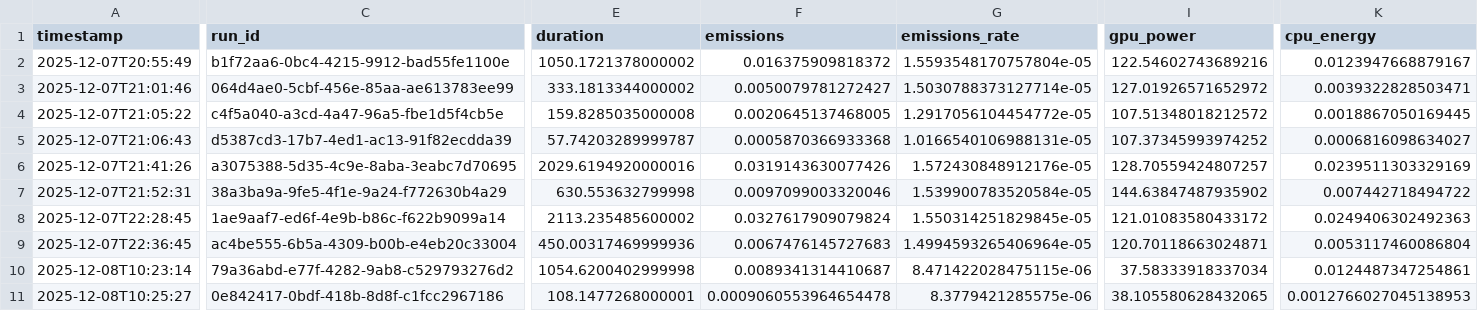
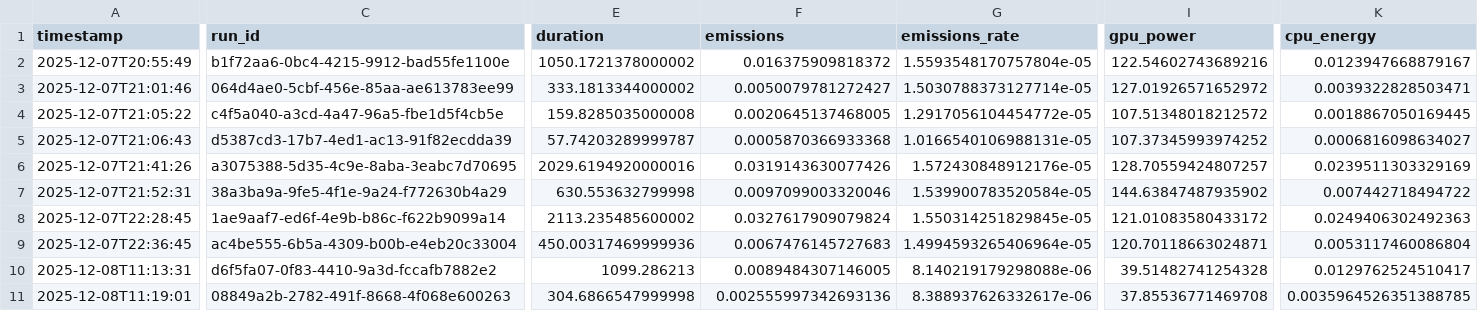
Before and after one commit to Fonty02/BigData, a CSV file: prog/emissions_cep/emissions.csv, drawn as a sheet; only a part is shown, gaps mark what is left out; the diff covers the shown part only; the diff names each change by its address in the sheet, - before the commit and + after, or states it on an @@ line.

```diff
--- a/prog/emissions_cep/emissions.csv
+++ b/prog/emissions_cep/emissions.csv
-A10 (timestamp): 2025-12-08T10:23:14
+A10 (timestamp): 2025-12-08T11:13:31
-C10 (run_id): 79a36abd-e77f-4282-9ab8-c529793276d2
+C10 (run_id): d6f5fa07-0f83-4410-9a3d-fccafb7882e2
-E10 (duration): 1054.6200402999998
+E10 (duration): 1099.286213
-F10 (emissions): 0.0089341314410687
+F10 (emissions): 0.0089484307146005
-G10 (emissions_rate): 8.471422028475115e-06
+G10 (emissions_rate): 8.140219179298088e-06
-I10 (gpu_power): 37.58333918337034
+I10 (gpu_power): 39.51482741254328
-K10 (cpu_energy): 0.0124487347254861
+K10 (cpu_energy): 0.0129762524510417
-A11 (timestamp): 2025-12-08T10:25:27
+A11 (timestamp): 2025-12-08T11:19:01
-C11 (run_id): 0e842417-0bdf-418b-8d8f-c1fcc2967186
+C11 (run_id): 08849a2b-2782-491f-8668-4f068e600263
-E11 (duration): 108.1477268000001
+E11 (duration): 304.6866547999998
-F11 (emissions): 0.0009060553964654478
+F11 (emissions): 0.002555997342693136
-G11 (emissions_rate): 8.3779421285575e-06
+G11 (emissions_rate): 8.388937626332617e-06
-I11 (gpu_power): 38.105580628432065
+I11 (gpu_power): 37.85536771469708
-K11 (cpu_energy): 0.0012766027045138953
+K11 (cpu_energy): 0.0035964526351388785
```
Also changed, not shown: 6 edited cells elsewhere in this file, prog/emissions_lipophilicity/emissions.csv, prog/emissions_malaria/emissions.csv, 8 other files.
